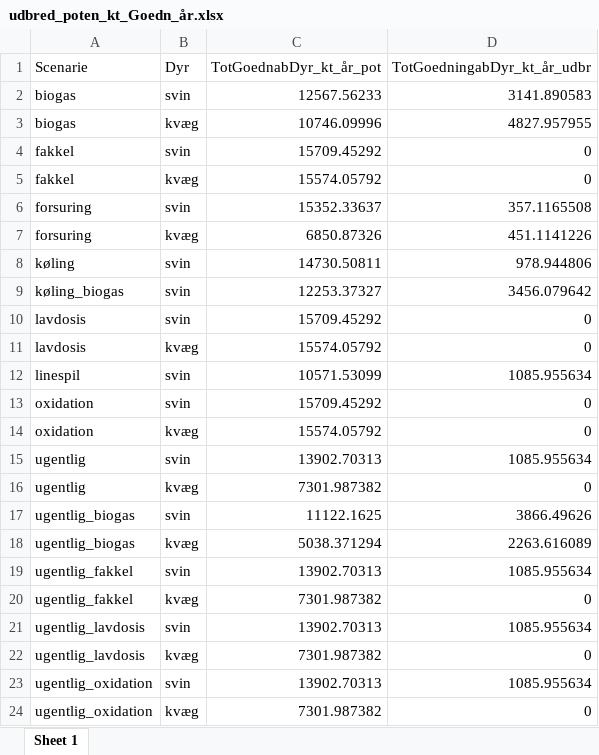
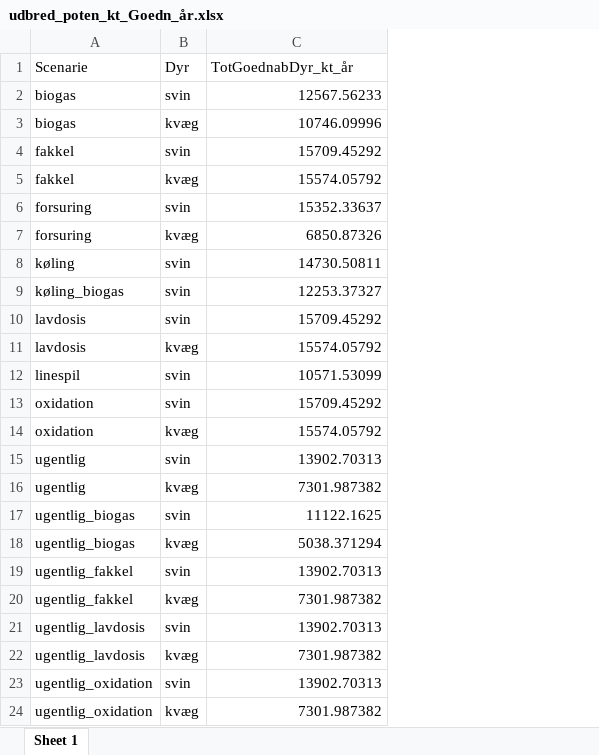
Before and after one commit to AU-BCE-EE/Dalby-2025-KVIK, an Excel workbook: output/udbred_poten_kt_Goedn_år.xlsx, sheet Sheet 1, drawn as a sheet; values as stored, in another font and other column widths than the file's, no borders; the diff names each change by its address in the sheet, - before the commit and + after, or states it on an @@ line.

```diff
--- a/output/udbred_poten_kt_Goedn_år.xlsx (sheet Sheet 1)
+++ b/output/udbred_poten_kt_Goedn_år.xlsx (sheet Sheet 1)
-column D (TotGoedningabDyr_kt_år_udbr), rows 2-24: 3141.890583 | 4827.957955 | 0 | 0 | 357.1165508 | 451.1141226 | 978.944806 | 3456.079642 | 0 | 0 | 1085.955634 | 0 | 0 | 1085.955634 | 0 | 3866.49626 | 2263.616089 | 1085.955634 | 0 | 1085.955634 | 0 | 1085.955634 | 0
-C1: TotGoednabDyr_kt_år_pot
+C1: TotGoednabDyr_kt_år
```
Also changed, not shown: output/emis_table_DyrSamlet_KVIK.xlsx, output/emis_table_KVIK.xlsx, 2 other files.
